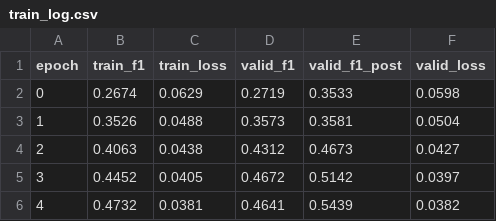
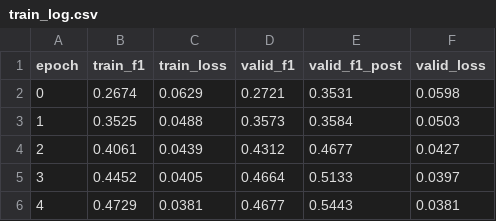
Before and after one commit to Gisch97/sincFold, a CSV file: pruebas/crossFamily/exp-diff-errores/test-1/no_ResNet2d-telomerase/train_log.csv, drawn as a sheet.

Commit message:
prueba semilla pandas

```diff
--- a/pruebas/crossFamily/exp-diff-errores/test-1/no_ResNet2d-telomerase/train_log.csv
+++ b/pruebas/crossFamily/exp-diff-errores/test-1/no_ResNet2d-telomerase/train_log.csv
@@ -1,6 +1,6 @@
 epoch,train_f1,train_loss,valid_f1,valid_f1_post,valid_loss
-0,0.2674,0.0629,0.2719,0.3533,0.0598
-1,0.3526,0.0488,0.3573,0.3581,0.0504
-2,0.4063,0.0438,0.4312,0.4673,0.0427
-3,0.4452,0.0405,0.4672,0.5142,0.0397
-4,0.4732,0.0381,0.4641,0.5439,0.0382
+0,0.2674,0.0629,0.2721,0.3531,0.0598
+1,0.3525,0.0488,0.3573,0.3584,0.0503
+2,0.4061,0.0439,0.4312,0.4677,0.0427
+3,0.4452,0.0405,0.4664,0.5133,0.0397
+4,0.4729,0.0381,0.4677,0.5443,0.0381
```
Also changed, not shown: pruebas/crossFamily/exp-diff-errores/test-2/no_ResNet2d-telomerase/train_log.csv, 21 other files.
